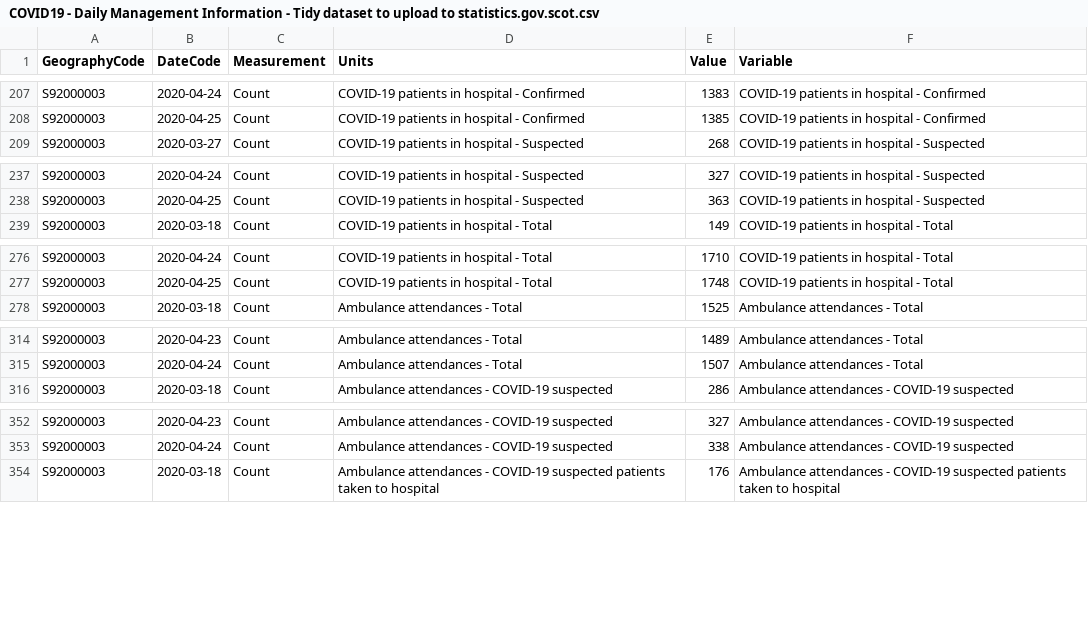
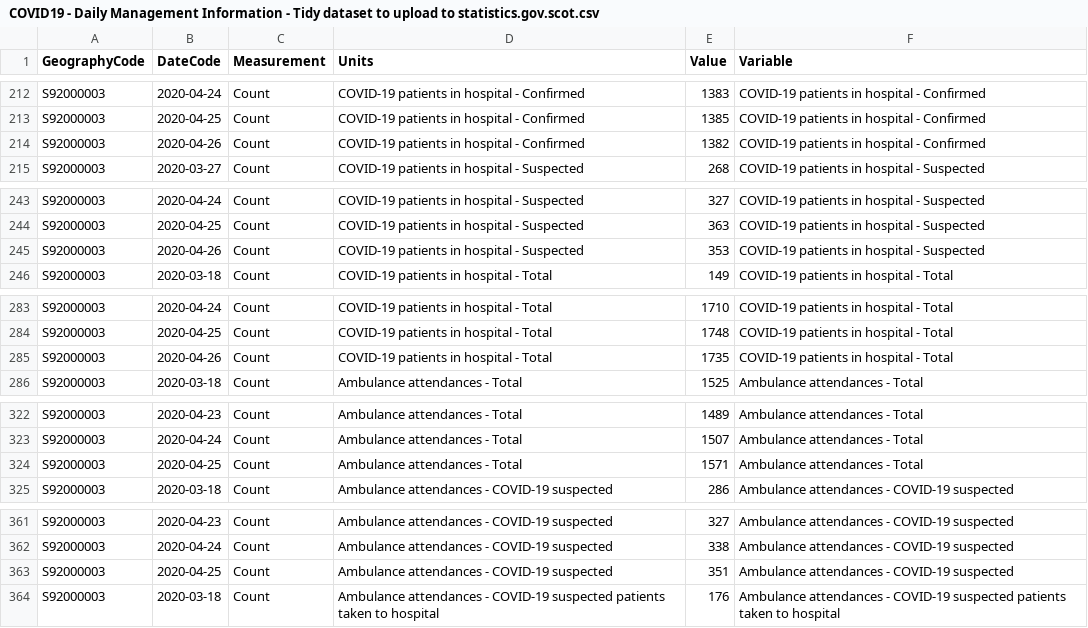
Before and after one commit to ScotGovAnalysis/COVID-19-Management-Information-Up-to-11-04-2022, a CSV file: COVID19 - Daily Management Information - Tidy dataset to upload to statistics.gov.scot.csv, drawn as a sheet; only a part is shown, gaps mark what is left out; the diff covers the shown part only.

```diff
--- a/COVID19 - Daily Management Information - Tidy dataset to upload to statistics.gov.scot.csv
+++ b/COVID19 - Daily Management Information - Tidy dataset to upload to statistics.gov.scot.csv
@@ -208,2 +213,3 @@ S92000003,2020-04-24,Count,COVID-19 patients in hospital - Confirmed,1383,COVID-
 S92000003,2020-04-25,Count,COVID-19 patients in hospital - Confirmed,1385,COVID-19 patients in hospital - Confirmed
+S92000003,2020-04-26,Count,COVID-19 patients in hospital - Confirmed,1382,COVID-19 patients in hospital - Confirmed
 S92000003,2020-03-27,Count,COVID-19 patients in hospital - Suspected,268,COVID-19 patients in hospital - Suspected
@@ -238,2 +244,3 @@ S92000003,2020-04-24,Count,COVID-19 patients in hospital - Suspected,327,COVID-1
 S92000003,2020-04-25,Count,COVID-19 patients in hospital - Suspected,363,COVID-19 patients in hospital - Suspected
+S92000003,2020-04-26,Count,COVID-19 patients in hospital - Suspected,353,COVID-19 patients in hospital - Suspected
 S92000003,2020-03-18,Count,COVID-19 patients in hospital - Total,149,COVID-19 patients in hospital - Total
@@ -277,2 +284,3 @@ S92000003,2020-04-24,Count,COVID-19 patients in hospital - Total,1710,COVID-19 p
 S92000003,2020-04-25,Count,COVID-19 patients in hospital - Total,1748,COVID-19 patients in hospital - Total
+S92000003,2020-04-26,Count,COVID-19 patients in hospital - Total,1735,COVID-19 patients in hospital - Total
 S92000003,2020-03-18,Count,Ambulance attendances - Total,1525,Ambulance attendances - Total
@@ -315,2 +323,3 @@ S92000003,2020-04-23,Count,Ambulance attendances - Total,1489,Ambulance attendan
 S92000003,2020-04-24,Count,Ambulance attendances - Total,1507,Ambulance attendances - Total
+S92000003,2020-04-25,Count,Ambulance attendances - Total,1571,Ambulance attendances - Total
 S92000003,2020-03-18,Count,Ambulance attendances - COVID-19 suspected,286,Ambulance attendances - COVID-19 suspected
@@ -353,2 +362,3 @@ S92000003,2020-04-23,Count,Ambulance attendances - COVID-19 suspected,327,Ambula
 S92000003,2020-04-24,Count,Ambulance attendances - COVID-19 suspected,338,Ambulance attendances - COVID-19 suspected
+S92000003,2020-04-25,Count,Ambulance attendances - COVID-19 suspected,351,Ambulance attendances - COVID-19 suspected
 S92000003,2020-03-18,Count,Ambulance attendances - COVID-19 suspected patients taken to hospital,176,Ambulance attendances - COVID-19 suspected patients taken to hospital
```
Also changed, not shown: 19 added rows elsewhere in this file, COVID19 - Daily Management Information - Scotland - Care homes.csv, COVID19 - Daily Management Information - Scotland - Hospital care.csv, 9 other files.
